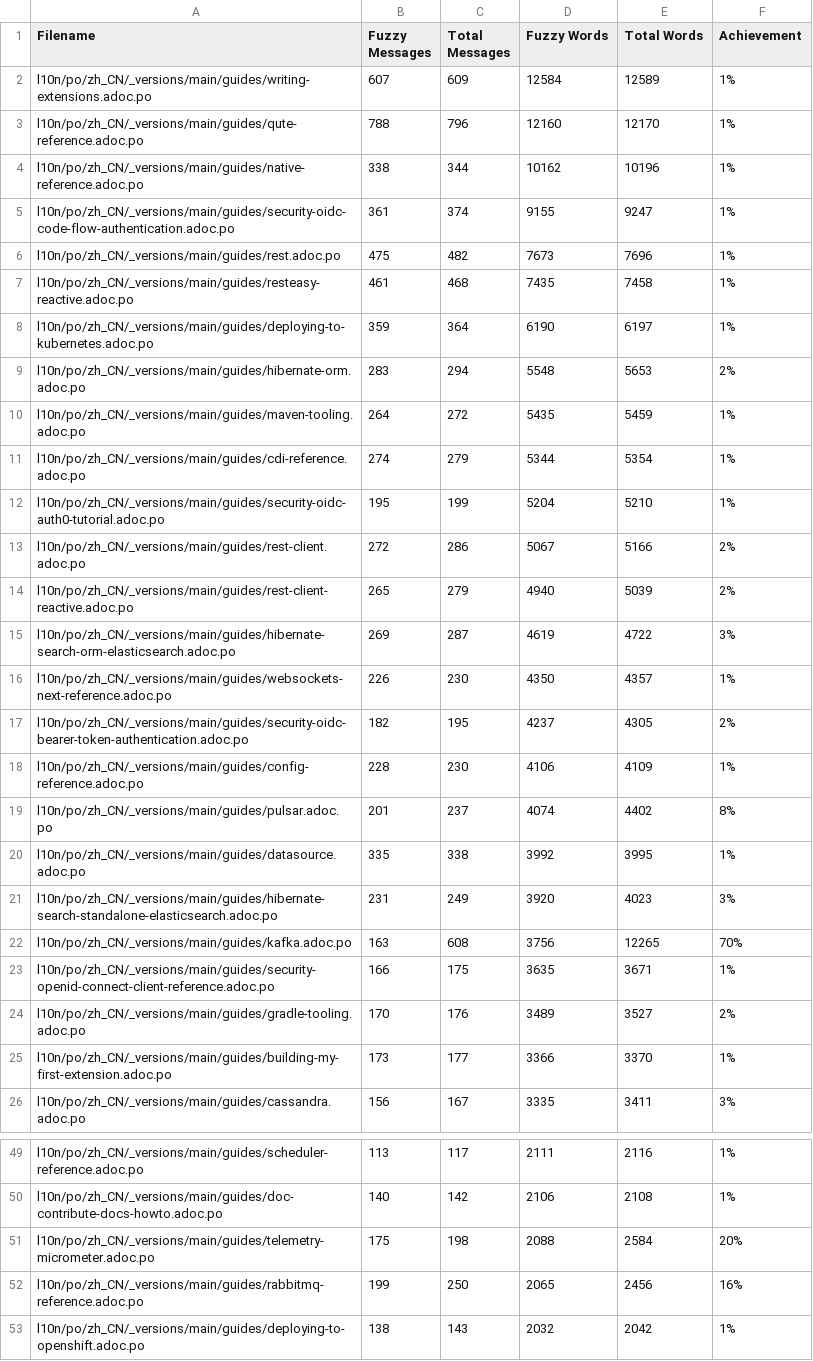
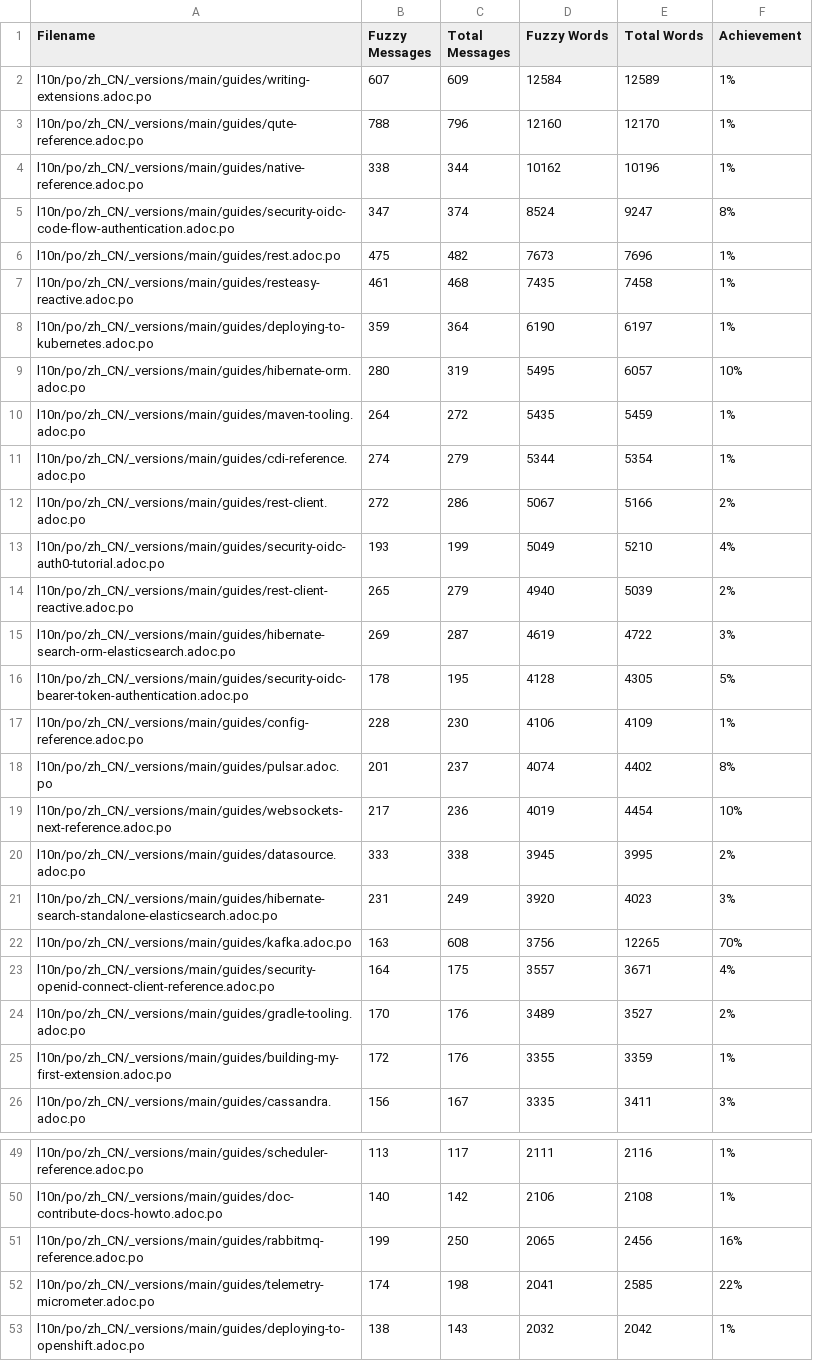
Before and after one commit to quarkusio/cn.quarkus.io, a CSV file: l10n/stats/main-guides-translation.csv, drawn as a sheet; only a part is shown, gaps mark what is left out; the diff covers the shown part only.

Commit message:
Update translation stats

```diff
--- a/l10n/stats/main-guides-translation.csv
+++ b/l10n/stats/main-guides-translation.csv
@@ -4,3 +4,3 @@ l10n/po/zh_CN/_versions/main/guides/qute-reference.adoc.po, 788, 796, 12160, 121
 l10n/po/zh_CN/_versions/main/guides/native-reference.adoc.po, 338, 344, 10162, 10196, 1%
-l10n/po/zh_CN/_versions/main/guides/security-oidc-code-flow-authentication.adoc.po, 361, 374, 9155, 9247, 1%
+l10n/po/zh_CN/_versions/main/guides/security-oidc-code-flow-authentication.adoc.po, 347, 374, 8524, 9247, 8%
 l10n/po/zh_CN/_versions/main/guides/rest.adoc.po, 475, 482, 7673, 7696, 1%
@@ -8,19 +8,19 @@ l10n/po/zh_CN/_versions/main/guides/resteasy-reactive.adoc.po, 461, 468, 7435, 7
 l10n/po/zh_CN/_versions/main/guides/deploying-to-kubernetes.adoc.po, 359, 364, 6190, 6197, 1%
-l10n/po/zh_CN/_versions/main/guides/hibernate-orm.adoc.po, 283, 294, 5548, 5653, 2%
+l10n/po/zh_CN/_versions/main/guides/hibernate-orm.adoc.po, 280, 319, 5495, 6057, 10%
 l10n/po/zh_CN/_versions/main/guides/maven-tooling.adoc.po, 264, 272, 5435, 5459, 1%
 l10n/po/zh_CN/_versions/main/guides/cdi-reference.adoc.po, 274, 279, 5344, 5354, 1%
-l10n/po/zh_CN/_versions/main/guides/security-oidc-auth0-tutorial.adoc.po, 195, 199, 5204, 5210, 1%
 l10n/po/zh_CN/_versions/main/guides/rest-client.adoc.po, 272, 286, 5067, 5166, 2%
+l10n/po/zh_CN/_versions/main/guides/security-oidc-auth0-tutorial.adoc.po, 193, 199, 5049, 5210, 4%
 l10n/po/zh_CN/_versions/main/guides/rest-client-reactive.adoc.po, 265, 279, 4940, 5039, 2%
 l10n/po/zh_CN/_versions/main/guides/hibernate-search-orm-elasticsearch.adoc.po, 269, 287, 4619, 4722, 3%
-l10n/po/zh_CN/_versions/main/guides/websockets-next-reference.adoc.po, 226, 230, 4350, 4357, 1%
-l10n/po/zh_CN/_versions/main/guides/security-oidc-bearer-token-authentication.adoc.po, 182, 195, 4237, 4305, 2%
+l10n/po/zh_CN/_versions/main/guides/security-oidc-bearer-token-authentication.adoc.po, 178, 195, 4128, 4305, 5%
 l10n/po/zh_CN/_versions/main/guides/config-reference.adoc.po, 228, 230, 4106, 4109, 1%
 l10n/po/zh_CN/_versions/main/guides/pulsar.adoc.po, 201, 237, 4074, 4402, 8%
-l10n/po/zh_CN/_versions/main/guides/datasource.adoc.po, 335, 338, 3992, 3995, 1%
+l10n/po/zh_CN/_versions/main/guides/websockets-next-reference.adoc.po, 217, 236, 4019, 4454, 10%
+l10n/po/zh_CN/_versions/main/guides/datasource.adoc.po, 333, 338, 3945, 3995, 2%
 l10n/po/zh_CN/_versions/main/guides/hibernate-search-standalone-elasticsearch.adoc.po, 231, 249, 3920, 4023, 3%
 l10n/po/zh_CN/_versions/main/guides/kafka.adoc.po, 163, 608, 3756, 12265, 70%
-l10n/po/zh_CN/_versions/main/guides/security-openid-connect-client-reference.adoc.po, 166, 175, 3635, 3671, 1%
+l10n/po/zh_CN/_versions/main/guides/security-openid-connect-client-reference.adoc.po, 164, 175, 3557, 3671, 4%
 l10n/po/zh_CN/_versions/main/guides/gradle-tooling.adoc.po, 170, 176, 3489, 3527, 2%
-l10n/po/zh_CN/_versions/main/guides/building-my-first-extension.adoc.po, 173, 177, 3366, 3370, 1%
+l10n/po/zh_CN/_versions/main/guides/building-my-first-extension.adoc.po, 172, 176, 3355, 3359, 1%
 l10n/po/zh_CN/_versions/main/guides/cassandra.adoc.po, 156, 167, 3335, 3411, 3%
@@ -50,4 +50,4 @@ l10n/po/zh_CN/_versions/main/guides/scheduler-reference.adoc.po, 113, 117, 2111,
 l10n/po/zh_CN/_versions/main/guides/doc-contribute-docs-howto.adoc.po, 140, 142, 2106, 2108, 1%
-l10n/po/zh_CN/_versions/main/guides/telemetry-micrometer.adoc.po, 175, 198, 2088, 2584, 20%
 l10n/po/zh_CN/_versions/main/guides/rabbitmq-reference.adoc.po, 199, 250, 2065, 2456, 16%
+l10n/po/zh_CN/_versions/main/guides/telemetry-micrometer.adoc.po, 174, 198, 2041, 2585, 22%
 l10n/po/zh_CN/_versions/main/guides/deploying-to-openshift.adoc.po, 138, 143, 2032, 2042, 1%
```
Also changed, not shown: 11 added rows, 8 removed rows and 14 edited cells elsewhere in this file, l10n/stats/latest-guides-translation.csv, l10n/stats/misc-translation.csv, 1 other file.
